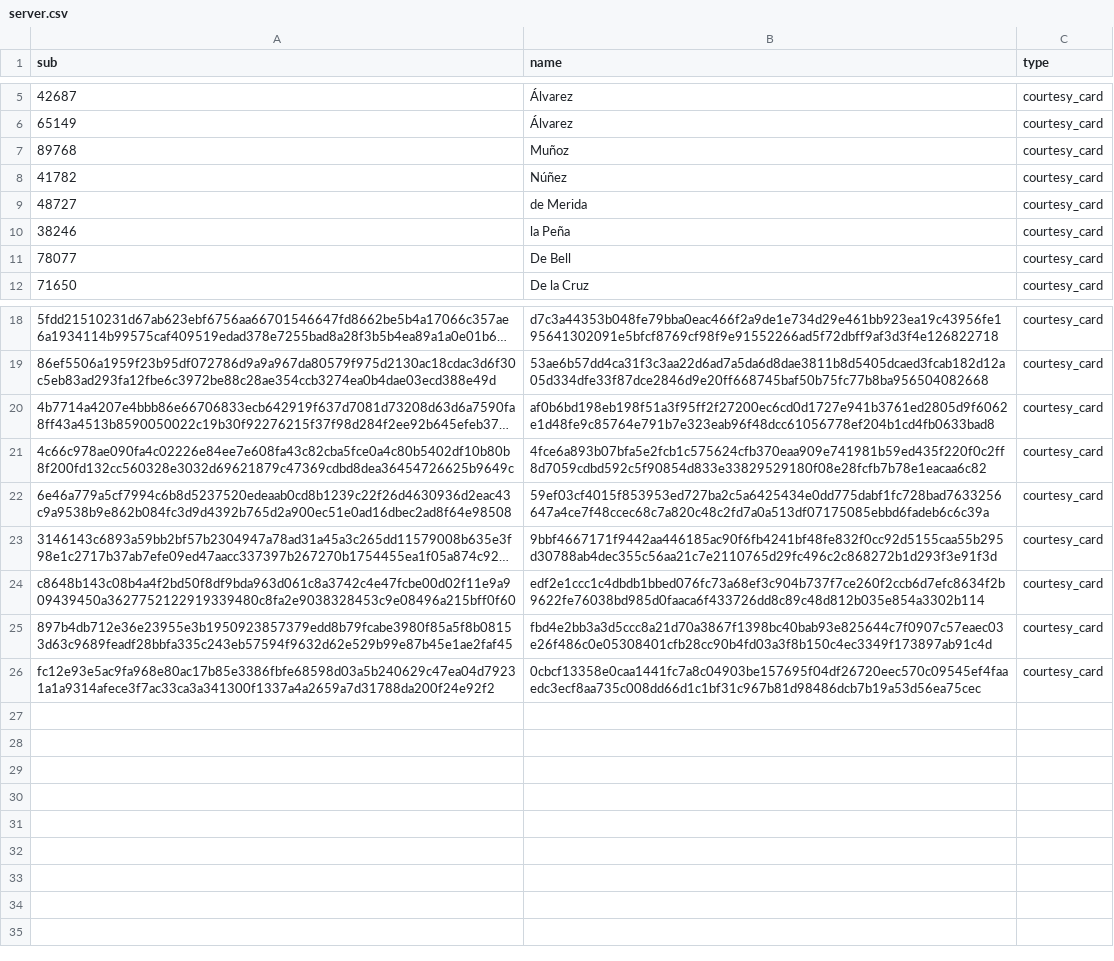
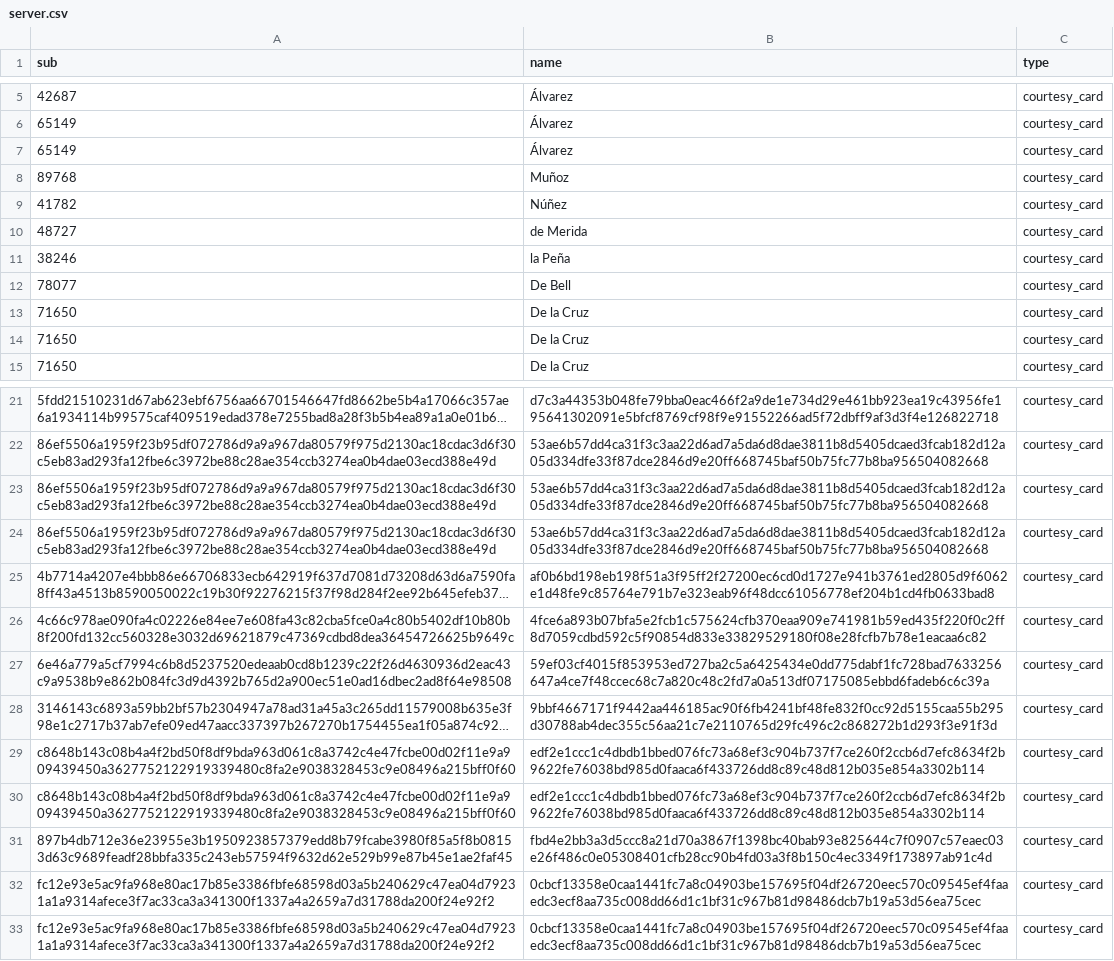
Before and after one commit to cal-itp/eligibility-server, a CSV file: data/server.csv, drawn as a sheet; only a part is shown, gaps mark what is left out; long unchanged cells end in …; the diff names each change by its address in the sheet, - before the commit and + after, or states it on an @@ line.

Commit message:
chore(data): update sample with duplicate records
tests fail

```diff
--- a/data/server.csv
+++ b/data/server.csv
+row 7: 65149 | Álvarez | courtesy_card
+row 13: 71650 | De la Cruz | courtesy_card
+row 14: 71650 | De la Cruz | courtesy_card
+row 23: 86ef5506a1959f23b95df072786d9a9a967da80579f975d2130ac18cdac3d6f30c5eb83ad293fa12fbe6c3972be88c28ae354ccb3274ea0b4dae03ecd388e49d | 53ae6b57dd4ca31f3c3aa22d6ad7a5da6d8dae3811b8d5405dcaed3fcab182d12a05d334dfe33f87dce2846d9e20ff668745baf50b75fc77b8ba956504082668 | courtesy_card
+row 24: 86ef5506a1959f23b95df072786d9a9a967da80579f975d2130ac18cdac3d6f30c5eb83ad293fa12fbe6c3972be88c28ae354ccb3274ea0b4dae03ecd388e49d | 53ae6b57dd4ca31f3c3aa22d6ad7a5da6d8dae3811b8d5405dcaed3fcab182d12a05d334dfe33f87dce2846d9e20ff668745baf50b75fc77b8ba956504082668 | courtesy_card
+row 30: c8648b143c08b4a4f2bd50f8df9bda963d061c8a3742c4e47fcbe00d02f11e9a909439450a3627752122919339480c8fa2e9038328453c9e08496a215bff0f60 | edf2e1ccc1c4dbdb1bbed076fc73a68ef3c904b737f7ce260f2ccb6d7efc8634f2b9622fe76038bd985d0faaca6f433726dd8c89c48d812b035e854a3302b114 | courtesy_card
+row 32: fc12e93e5ac9fa968e80ac17b85e3386fbfe68598d03a5b240629c47ea04d79231a1a9314afece3f7ac33ca3a341300f1337a4a2659a7d31788da200f24e92f2 | 0cbcf13358e0caa1441fc7a8c04903be157695f04df26720eec570c09545ef4faaedc3ecf8aa735c008dd66d1c1bf31c967b81d98486dcb7b19a53d56ea75cec | courtesy_card
```
